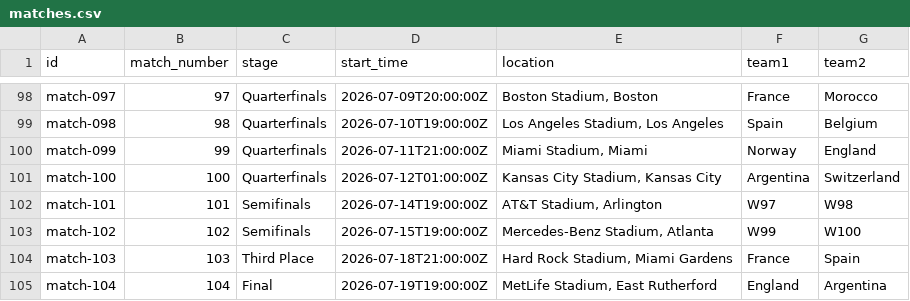
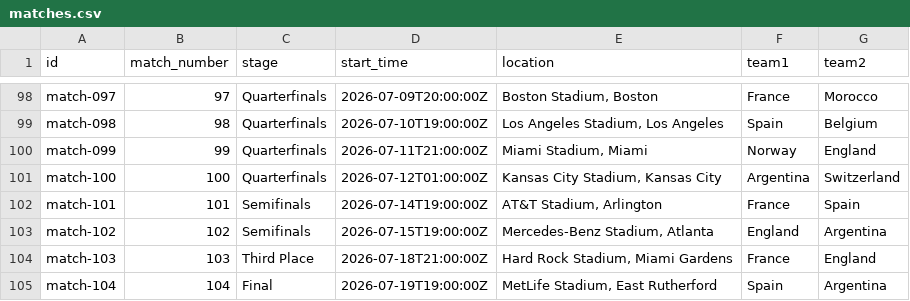
Before and after one commit to Barderus/Final_Whistle, a CSV file: public/matches.csv, drawn as a sheet; only a part is shown, gaps mark what is left out.

Commit message:
Correct final bracket matchups

```diff
--- a/public/matches.csv
+++ b/public/matches.csv
@@ -101,5 +101,5 @@ match-099,99,Quarterfinals,2026-07-11T21:00:00Z,"Miami Stadium, Miami",Norway,En
 match-100,100,Quarterfinals,2026-07-12T01:00:00Z,"Kansas City Stadium, Kansas City",Argentina,Switzerland
-match-101,101,Semifinals,2026-07-14T19:00:00Z,"AT&T Stadium, Arlington",W97,W98
-match-102,102,Semifinals,2026-07-15T19:00:00Z,"Mercedes-Benz Stadium, Atlanta",W99,W100
-match-103,103,Third Place,2026-07-18T21:00:00Z,"Hard Rock Stadium, Miami Gardens",France,Spain
-match-104,104,Final,2026-07-19T19:00:00Z,"MetLife Stadium, East Rutherford",England,Argentina
+match-101,101,Semifinals,2026-07-14T19:00:00Z,"AT&T Stadium, Arlington",France,Spain
+match-102,102,Semifinals,2026-07-15T19:00:00Z,"Mercedes-Benz Stadium, Atlanta",England,Argentina
+match-103,103,Third Place,2026-07-18T21:00:00Z,"Hard Rock Stadium, Miami Gardens",France,England
+match-104,104,Final,2026-07-19T19:00:00Z,"MetLife Stadium, East Rutherford",Spain,Argentina
```
Also changed, not shown: 1 other file.
